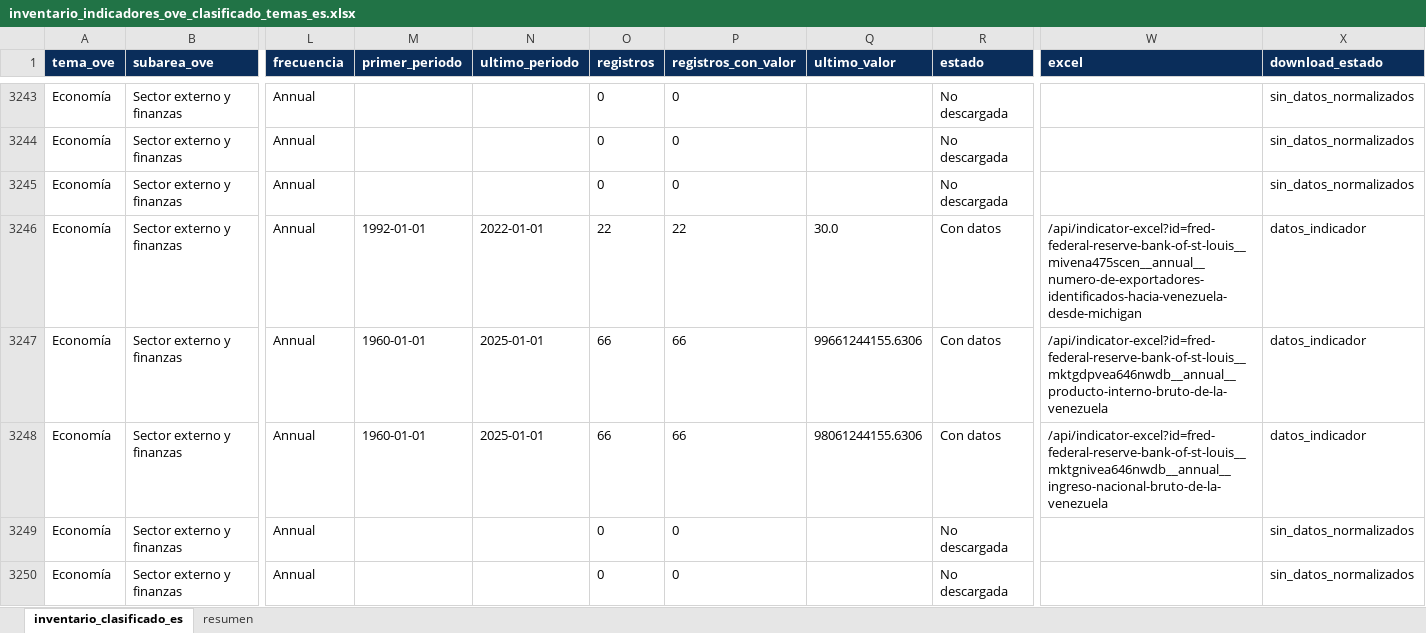
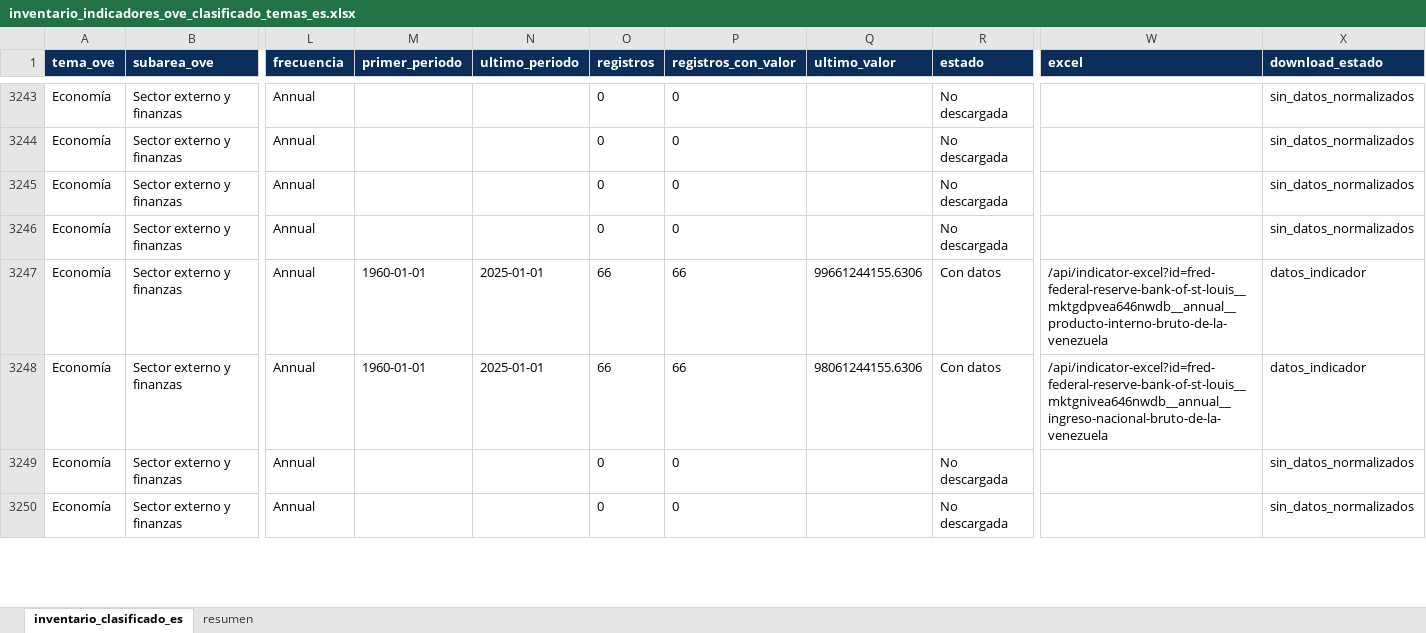
Before and after one commit to CarlosMarzol/OVE-web-github, an Excel workbook: assets/data/inventario-indicadores/inventario_indicadores_ove_clasificado_temas_es.xlsx, sheet inventario_clasificado_es, drawn as a sheet; only a part is shown, gaps mark what is left out; values as stored, in another font and other column widths than the file's, no borders; the diff covers the shown part only; the diff names each change by its address in the sheet, - before the commit and + after, or states it on an @@ line.

```diff
--- a/assets/data/inventario-indicadores/inventario_indicadores_ove_clasificado_temas_es.xlsx (sheet inventario_clasificado_es)
+++ b/assets/data/inventario-indicadores/inventario_indicadores_ove_clasificado_temas_es.xlsx (sheet inventario_clasificado_es)
-M3246 (primer_periodo): 1992-01-01
+M3246 (primer_periodo): (empty)
-N3246 (ultimo_periodo): 2022-01-01
+N3246 (ultimo_periodo): (empty)
-O3246 (registros): 22
+O3246 (registros): 0
-P3246 (registros_con_valor): 22
+P3246 (registros_con_valor): 0
-Q3246 (ultimo_valor): 30.0
+Q3246 (ultimo_valor): (empty)
-R3246 (estado): Con datos
+R3246 (estado): No descargada
-W3246 (excel): /api/indicator-excel?id=fred-federal-reserve-bank-of-st-louis__mivena475scen__annual__numero-de-exportadores-identificados-hacia-venezuela-desde-michigan
+W3246 (excel): (empty)
-X3246 (download_estado): datos_indicador
+X3246 (download_estado): sin_datos_normalizados
```
Also changed, not shown: 196 edited cells elsewhere in this sheet, assets/data/fred/catalog/catalogo_dataset_web_ove_fred.xlsx, assets/data/indicadores-clave/ove_indicadores_clave_venezuela.xlsx, 17 other files.
